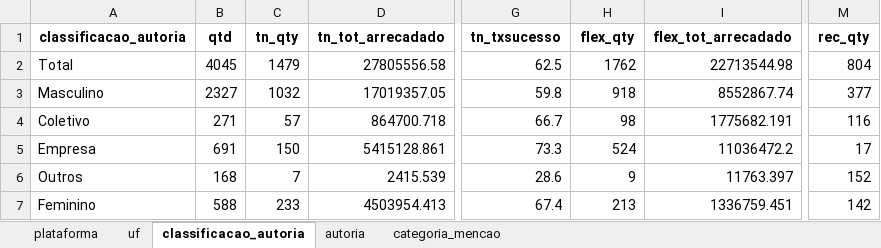
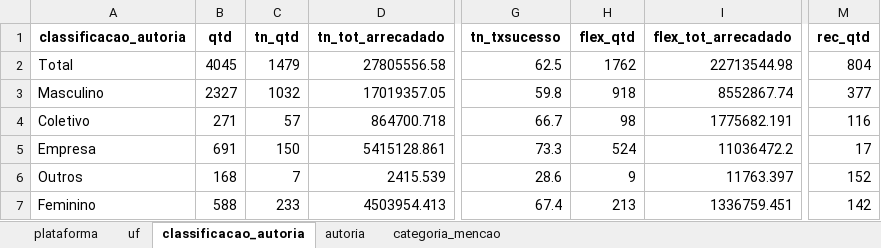
Before and after one commit to silva-erick/profico-hq, an Excel workbook: dados/analises/2024/excel/01-visao-geral.xlsx, sheet classificacao_autoria, drawn as a sheet; only a part is shown, gaps mark what is left out; values as stored, in another font and other column widths than the file's, no borders; the diff names each change by its address in the sheet, - before the commit and + after, or states it on an @@ line.

```diff
--- a/dados/analises/2024/excel/01-visao-geral.xlsx (sheet classificacao_autoria)
+++ b/dados/analises/2024/excel/01-visao-geral.xlsx (sheet classificacao_autoria)
-C1: tn_qty
+C1: tn_qtd
-H1: flex_qty
+H1: flex_qtd
-M1: rec_qty
+M1: rec_qtd
```
Also changed, not shown: sheet autoria, sheet categoria_mencao, sheet plataforma, sheet uf, dados/analises/2024/excel/02-ranking-autor-tdn.xlsx, dados/analises/2024/excel/02-ranking-categoria-mencao-tdn.xlsx, 27 other files.
